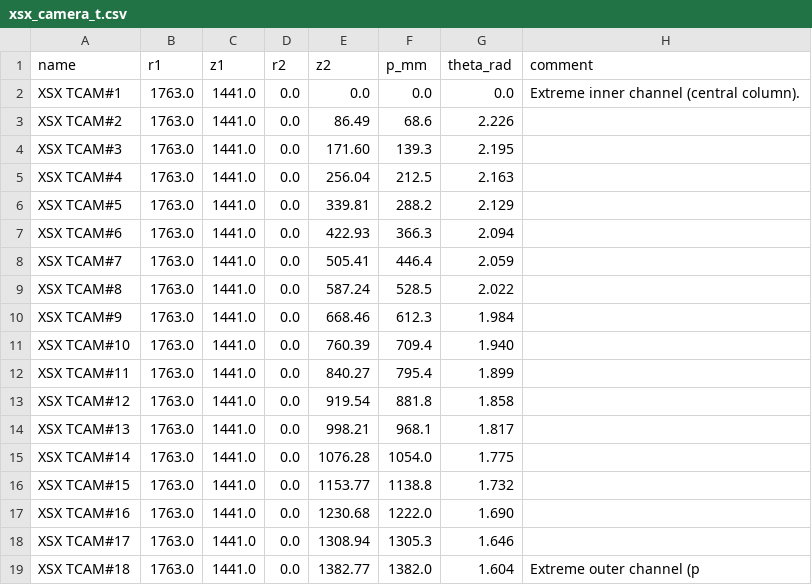
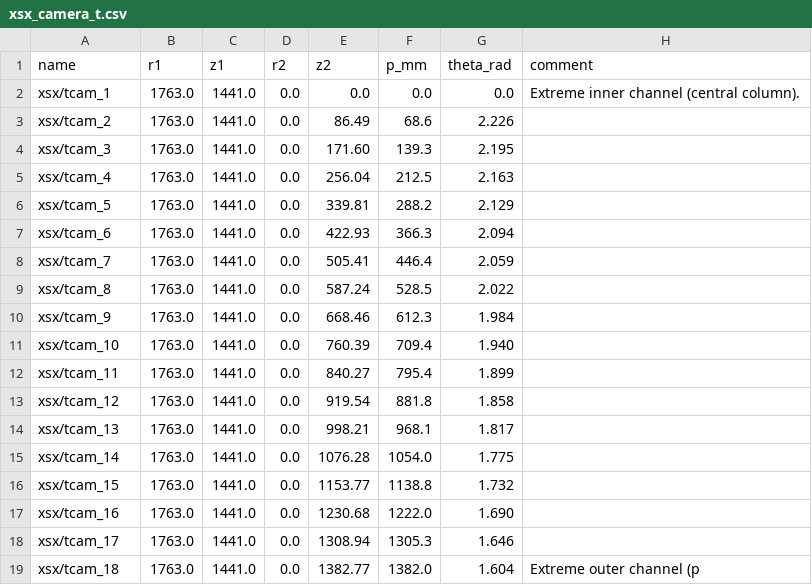
Before and after one commit to samueljackson92/defuse-data, a CSV file: xsx_camera_t.csv, drawn as a sheet.

```diff
--- a/xsx_camera_t.csv
+++ b/xsx_camera_t.csv
@@ -1,19 +1,19 @@
 name,r1,z1,r2,z2,p_mm,theta_rad,comment
-XSX TCAM#1,1763.0,1441.0,0.0,0.0,0.0,0.0,"Extreme inner channel (central column)."
-XSX TCAM#2,1763.0,1441.0,0.0,86.49,68.6,2.226,
-XSX TCAM#3,1763.0,1441.0,0.0,171.60,139.3,2.195,
-XSX TCAM#4,1763.0,1441.0,0.0,256.04,212.5,2.163,
-XSX TCAM#5,1763.0,1441.0,0.0,339.81,288.2,2.129,
-XSX TCAM#6,1763.0,1441.0,0.0,422.93,366.3,2.094,
-XSX TCAM#7,1763.0,1441.0,0.0,505.41,446.4,2.059,
-XSX TCAM#8,1763.0,1441.0,0.0,587.24,528.5,2.022,
-XSX TCAM#9,1763.0,1441.0,0.0,668.46,612.3,1.984,
-XSX TCAM#10,1763.0,1441.0,0.0,760.39,709.4,1.940,
-XSX TCAM#11,1763.0,1441.0,0.0,840.27,795.4,1.899,
-XSX TCAM#12,1763.0,1441.0,0.0,919.54,881.8,1.858,
-XSX TCAM#13,1763.0,1441.0,0.0,998.21,968.1,1.817,
-XSX TCAM#14,1763.0,1441.0,0.0,1076.28,1054.0,1.775,
-XSX TCAM#15,1763.0,1441.0,0.0,1153.77,1138.8,1.732,
-XSX TCAM#16,1763.0,1441.0,0.0,1230.68,1222.0,1.690,
-XSX TCAM#17,1763.0,1441.0,0.0,1308.94,1305.3,1.646,
-XSX TCAM#18,1763.0,1441.0,0.0,1382.77,1382.0,1.604,"Extreme outer channel (p"
+xsx/tcam_1,1763.0,1441.0,0.0,0.0,0.0,0.0,"Extreme inner channel (central column)."
+xsx/tcam_2,1763.0,1441.0,0.0,86.49,68.6,2.226,
+xsx/tcam_3,1763.0,1441.0,0.0,171.60,139.3,2.195,
+xsx/tcam_4,1763.0,1441.0,0.0,256.04,212.5,2.163,
+xsx/tcam_5,1763.0,1441.0,0.0,339.81,288.2,2.129,
+xsx/tcam_6,1763.0,1441.0,0.0,422.93,366.3,2.094,
+xsx/tcam_7,1763.0,1441.0,0.0,505.41,446.4,2.059,
+xsx/tcam_8,1763.0,1441.0,0.0,587.24,528.5,2.022,
+xsx/tcam_9,1763.0,1441.0,0.0,668.46,612.3,1.984,
+xsx/tcam_10,1763.0,1441.0,0.0,760.39,709.4,1.940,
+xsx/tcam_11,1763.0,1441.0,0.0,840.27,795.4,1.899,
+xsx/tcam_12,1763.0,1441.0,0.0,919.54,881.8,1.858,
+xsx/tcam_13,1763.0,1441.0,0.0,998.21,968.1,1.817,
+xsx/tcam_14,1763.0,1441.0,0.0,1076.28,1054.0,1.775,
+xsx/tcam_15,1763.0,1441.0,0.0,1153.77,1138.8,1.732,
+xsx/tcam_16,1763.0,1441.0,0.0,1230.68,1222.0,1.690,
+xsx/tcam_17,1763.0,1441.0,0.0,1308.94,1305.3,1.646,
+xsx/tcam_18,1763.0,1441.0,0.0,1382.77,1382.0,1.604,"Extreme outer channel (p"
```
Also changed, not shown: xsx_camera_l.csv, xsx_camera_u.csv, 1 other file.
